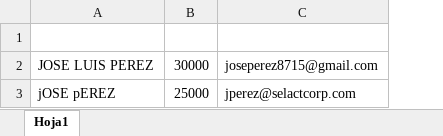
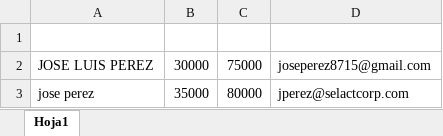
Before and after one commit to CodeDrTech/DevelopPython, an Excel workbook: Ventas Selact/ventas.xlsx, sheet Hoja1, drawn as a sheet; values as stored, in another font and other column widths than the file's, no borders; charts and pictures not drawn; removed rows and columns are numbered as before the commit, all else as after; the diff names each change by its address in the sheet, - before the commit and + after, or states it on an @@ line.

```diff
--- a/Ventas Selact/ventas.xlsx (sheet Hoja1)
+++ b/Ventas Selact/ventas.xlsx (sheet Hoja1)
+column C, row 2: 75000
-row 3: jOSE pEREZ | 25000 | jperez@selactcorp.com
+row 3: jose perez | 35000 | 80000 | jperez@selactcorp.com
```
Also changed, not shown: 2 other files.
